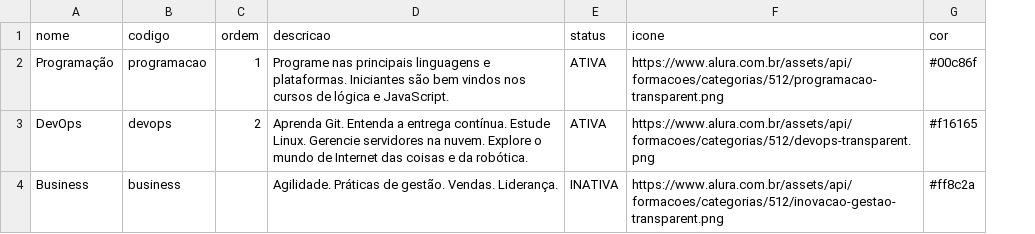
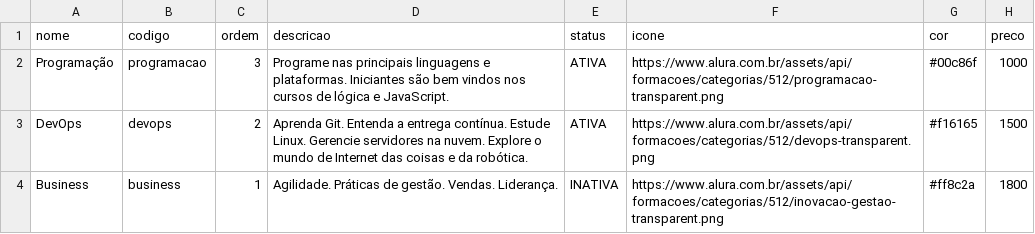
Before and after one commit to Nitta011/escolinha-do-tio-ali, a CSV file: planilha-dados-escola-Categoria.csv, drawn as a sheet; the diff names each change by its address in the sheet, - before the commit and + after, or states it on an @@ line.

```diff
--- a/planilha-dados-escola-Categoria.csv
+++ b/planilha-dados-escola-Categoria.csv
+column H (preco), rows 2-4: 1000 | 1500 | 1800
-C2 (ordem): 1
+C2 (ordem): 3
-C4 (ordem): (empty)
+C4 (ordem): 1
```
Also changed, not shown: 13 other files.
